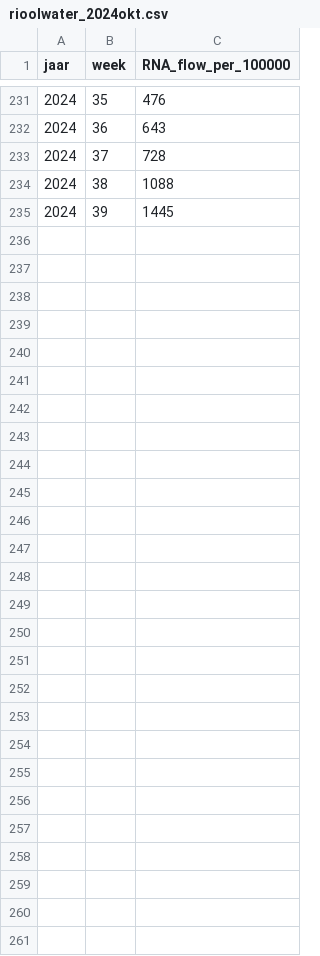
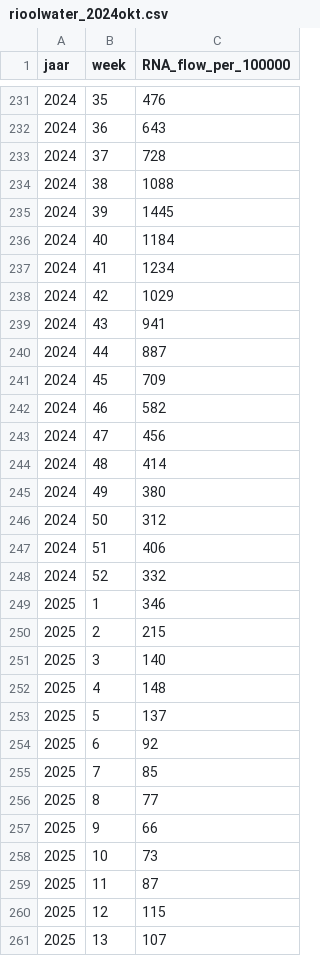
Before and after one commit to rcsmit/COVIDcases, a CSV file: input/rioolwater_2024okt.csv, drawn as a sheet; only a part is shown, gaps mark what is left out; the diff names each change by its address in the sheet, - before the commit and + after, or states it on an @@ line.

```diff
--- a/input/rioolwater_2024okt.csv
+++ b/input/rioolwater_2024okt.csv
+row 236: 2024 | 40 | 1184
+row 237: 2024 | 41 | 1234
+row 238: 2024 | 42 | 1029
+row 239: 2024 | 43 | 941
+row 240: 2024 | 44 | 887
+row 241: 2024 | 45 | 709
+row 242: 2024 | 46 | 582
+row 243: 2024 | 47 | 456
+row 244: 2024 | 48 | 414
+row 245: 2024 | 49 | 380
+row 246: 2024 | 50 | 312
+row 247: 2024 | 51 | 406
+row 248: 2024 | 52 | 332
+row 249: 2025 | 1 | 346
+row 250: 2025 | 2 | 215
+row 251: 2025 | 3 | 140
+row 252: 2025 | 4 | 148
+row 253: 2025 | 5 | 137
+row 254: 2025 | 6 | 92
+row 255: 2025 | 7 | 85
+row 256: 2025 | 8 | 77
+row 257: 2025 | 9 | 66
+row 258: 2025 | 10 | 73
+row 259: 2025 | 11 | 87
+row 260: 2025 | 12 | 115
+row 261: 2025 | 13 | 107
```
